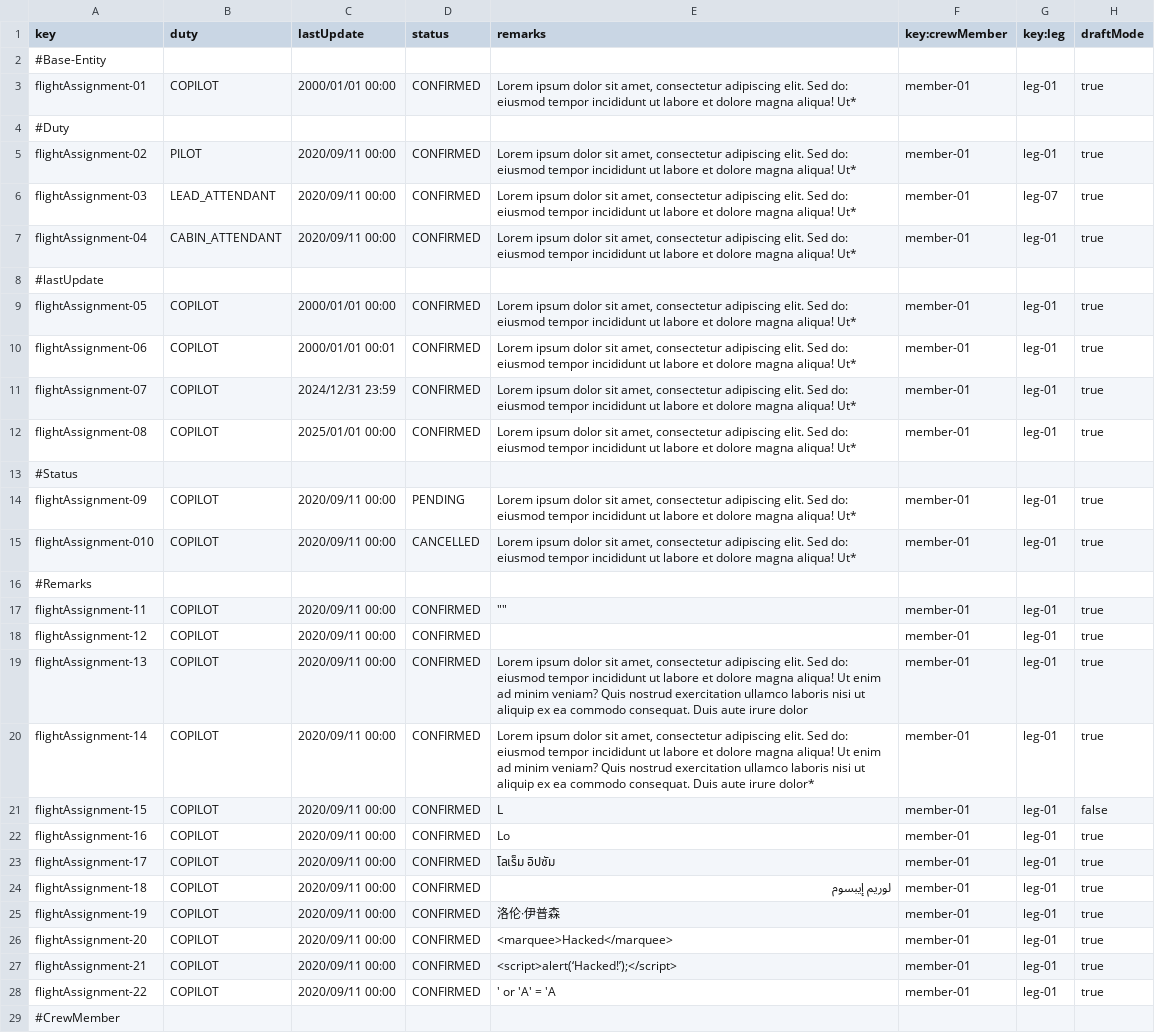
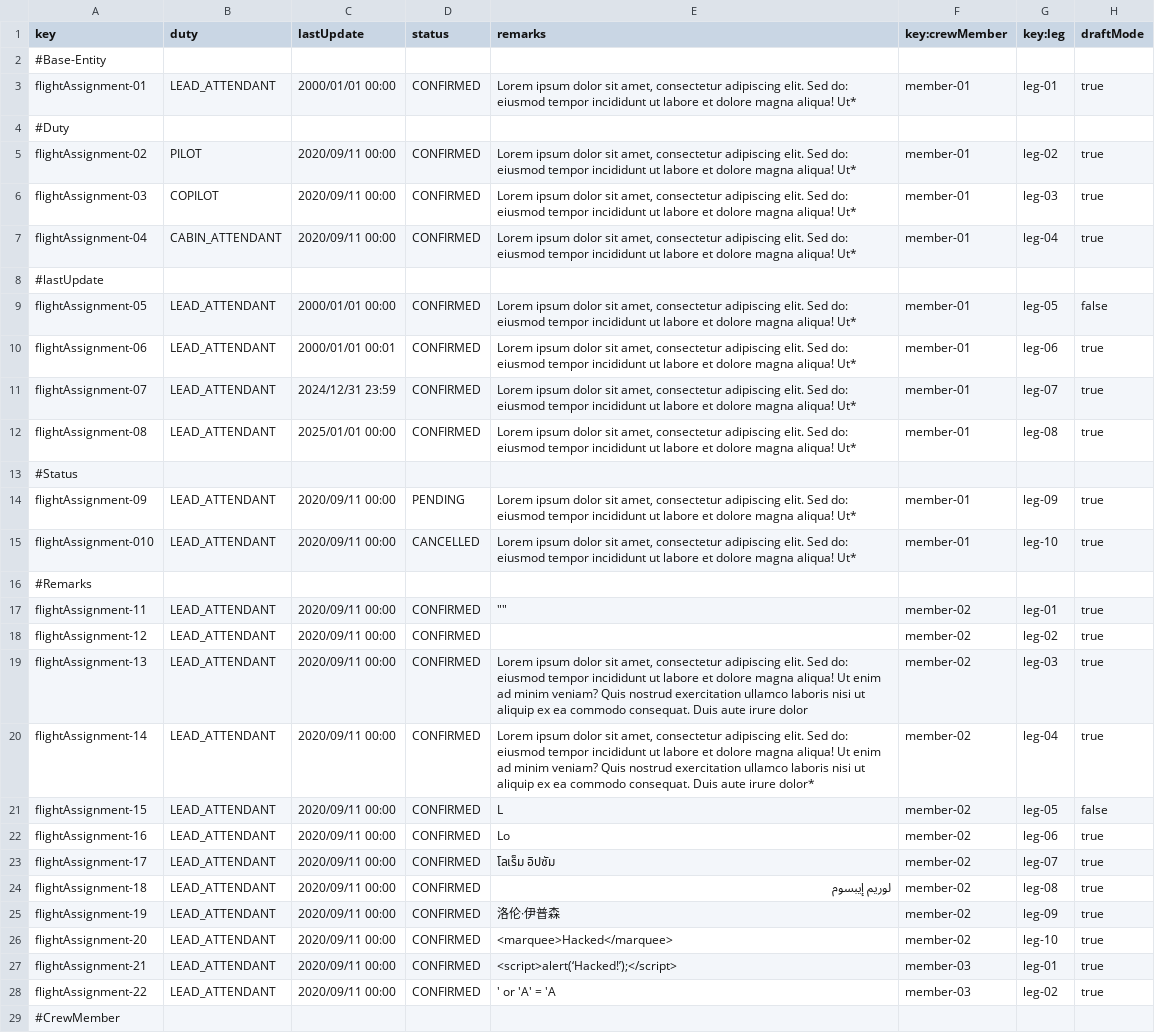
Before and after one commit to DP2-2024-2025-C1-009/Acme-ANS-D05, a CSV file: src/main/resources/WEB-INF/data/sample/flightAssignment.csv, drawn as a sheet; only a part is shown; the diff covers the shown part only; the diff names each change by its address in the sheet, - before the commit and + after, or states it on an @@ line.

```diff
--- a/src/main/resources/WEB-INF/data/sample/flightAssignment.csv
+++ b/src/main/resources/WEB-INF/data/sample/flightAssignment.csv
-B3 (duty): COPILOT
+B3 (duty): LEAD_ATTENDANT
-G5 (key:leg): leg-01
+G5 (key:leg): leg-02
-B6 (duty): LEAD_ATTENDANT
+B6 (duty): COPILOT
-G6 (key:leg): leg-07
+G6 (key:leg): leg-03
-G7 (key:leg): leg-01
+G7 (key:leg): leg-04
-B9:B12 (duty): COPILOT
+B9:B12 (duty): LEAD_ATTENDANT
-G9 (key:leg): leg-01
+G9 (key:leg): leg-05
-H9 (draftMode): true
+H9 (draftMode): false
-G10 (key:leg): leg-01
+G10 (key:leg): leg-06
-G11 (key:leg): leg-01
+G11 (key:leg): leg-07
-G12 (key:leg): leg-01
+G12 (key:leg): leg-08
-B14:B15 (duty): COPILOT
+B14:B15 (duty): LEAD_ATTENDANT
-G14 (key:leg): leg-01
+G14 (key:leg): leg-09
-G15 (key:leg): leg-01
+G15 (key:leg): leg-10
-B17:B28 (duty): COPILOT
+B17:B28 (duty): LEAD_ATTENDANT
-F17:F26 (key:crewMember): member-01
+F17:F26 (key:crewMember): member-02
-G18 (key:leg): leg-01
+G18 (key:leg): leg-02
-G19 (key:leg): leg-01
+G19 (key:leg): leg-03
-G20 (key:leg): leg-01
+G20 (key:leg): leg-04
-G21 (key:leg): leg-01
+G21 (key:leg): leg-05
-G22 (key:leg): leg-01
+G22 (key:leg): leg-06
-G23 (key:leg): leg-01
+G23 (key:leg): leg-07
-G24 (key:leg): leg-01
+G24 (key:leg): leg-08
-G25 (key:leg): leg-01
+G25 (key:leg): leg-09
-G26 (key:leg): leg-01
+G26 (key:leg): leg-10
-F27:F28 (key:crewMember): member-01
+F27:F28 (key:crewMember): member-03
-G28 (key:leg): leg-01
+G28 (key:leg): leg-02
```
Also changed, not shown: 26 edited cells elsewhere in this file, src/main/resources/WEB-INF/data/sample/activityLog.csv, src/main/resources/WEB-INF/data/sample/flightCrewMember.csv, 37 other files.
